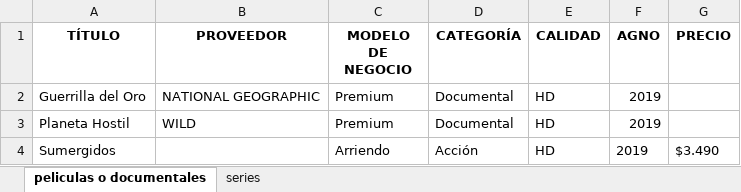
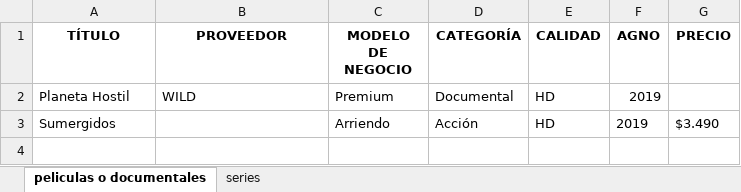
Before and after one commit to renatogermanib/Proyecto-vision-artificial, an Excel workbook: data.xlsx, sheet peliculas o documentales, drawn as a sheet; values as stored, in another font and other column widths than the file's, no borders; the diff names each change by its address in the sheet, - before the commit and + after, or states it on an @@ line.

```diff
--- a/data.xlsx (sheet peliculas o documentales)
+++ b/data.xlsx (sheet peliculas o documentales)
-row 2: Guerrilla del Oro | NATIONAL GEOGRAPHIC | Premium | Documental | HD | 2019
```
Also changed, not shown: sheet series, 3 other files.
